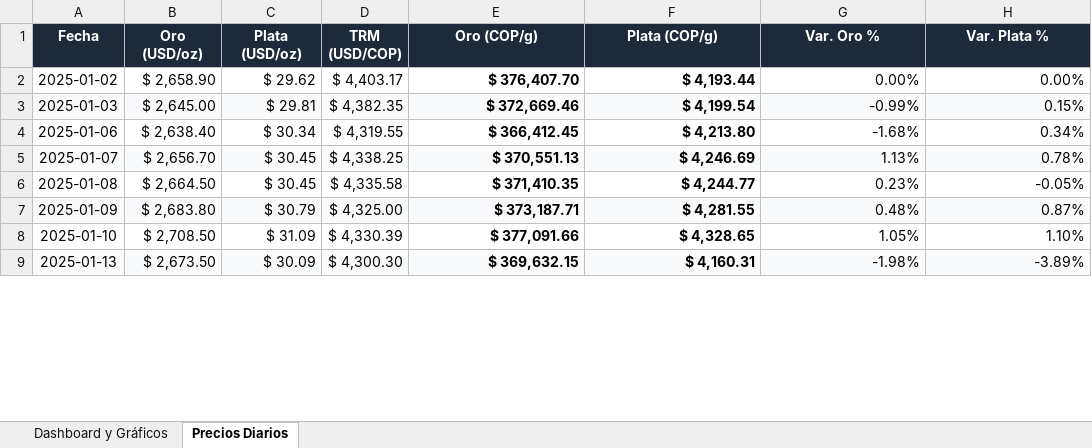
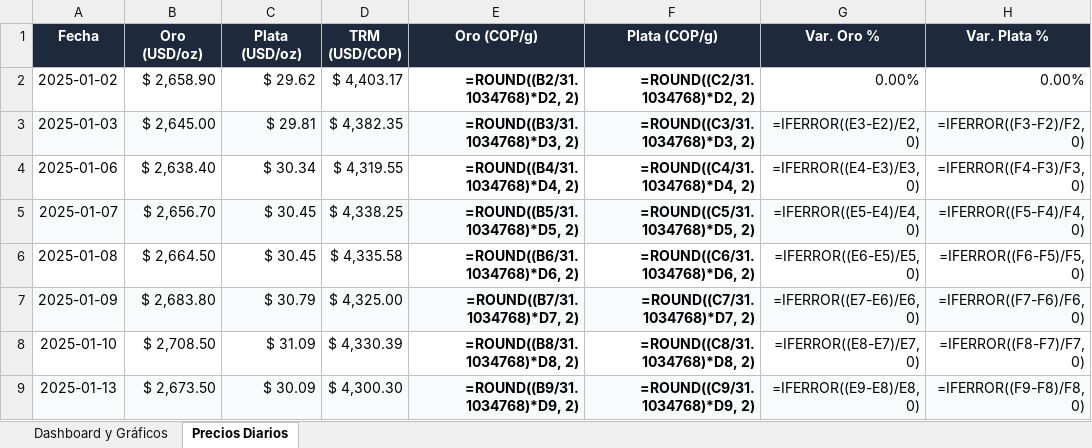
Before and after one commit to adrianquiroga/metales-cop, an Excel workbook: Precios_Metales_COP.xlsx, sheet Precios Diarios, drawn as a sheet; only a part is shown; values as stored, in another font and other column widths than the file's, no borders; formulas without a stored value are shown as written; the diff covers the shown part only; the diff names each change by its address in the sheet, - before the commit and + after, or states it on an @@ line.

```diff
--- a/Precios_Metales_COP.xlsx (sheet Precios Diarios)
+++ b/Precios_Metales_COP.xlsx (sheet Precios Diarios)
-E2 (Oro (COP/g)): $ 376,407.70
+E2 (Oro (COP/g)): =ROUND((B2/31.1034768)*D2, 2)
-F2 (Plata (COP/g)): $ 4,193.44
+F2 (Plata (COP/g)): =ROUND((C2/31.1034768)*D2, 2)
-E3 (Oro (COP/g)): $ 372,669.46
+E3 (Oro (COP/g)): =ROUND((B3/31.1034768)*D3, 2)
-F3 (Plata (COP/g)): $ 4,199.54
+F3 (Plata (COP/g)): =ROUND((C3/31.1034768)*D3, 2)
-G3 (Var. Oro %): -0.99%
+G3 (Var. Oro %): =IFERROR((E3-E2)/E2, 0)
-H3 (Var. Plata %): 0.15%
+H3 (Var. Plata %): =IFERROR((F3-F2)/F2, 0)
-E4 (Oro (COP/g)): $ 366,412.45
+E4 (Oro (COP/g)): =ROUND((B4/31.1034768)*D4, 2)
-F4 (Plata (COP/g)): $ 4,213.80
+F4 (Plata (COP/g)): =ROUND((C4/31.1034768)*D4, 2)
-G4 (Var. Oro %): -1.68%
+G4 (Var. Oro %): =IFERROR((E4-E3)/E3, 0)
-H4 (Var. Plata %): 0.34%
+H4 (Var. Plata %): =IFERROR((F4-F3)/F3, 0)
-E5 (Oro (COP/g)): $ 370,551.13
+E5 (Oro (COP/g)): =ROUND((B5/31.1034768)*D5, 2)
-F5 (Plata (COP/g)): $ 4,246.69
+F5 (Plata (COP/g)): =ROUND((C5/31.1034768)*D5, 2)
-G5 (Var. Oro %): 1.13%
+G5 (Var. Oro %): =IFERROR((E5-E4)/E4, 0)
-H5 (Var. Plata %): 0.78%
+H5 (Var. Plata %): =IFERROR((F5-F4)/F4, 0)
-E6 (Oro (COP/g)): $ 371,410.35
+E6 (Oro (COP/g)): =ROUND((B6/31.1034768)*D6, 2)
-F6 (Plata (COP/g)): $ 4,244.77
+F6 (Plata (COP/g)): =ROUND((C6/31.1034768)*D6, 2)
-G6 (Var. Oro %): 0.23%
+G6 (Var. Oro %): =IFERROR((E6-E5)/E5, 0)
-H6 (Var. Plata %): -0.05%
+H6 (Var. Plata %): =IFERROR((F6-F5)/F5, 0)
-E7 (Oro (COP/g)): $ 373,187.71
+E7 (Oro (COP/g)): =ROUND((B7/31.1034768)*D7, 2)
-F7 (Plata (COP/g)): $ 4,281.55
+F7 (Plata (COP/g)): =ROUND((C7/31.1034768)*D7, 2)
-G7 (Var. Oro %): 0.48%
+G7 (Var. Oro %): =IFERROR((E7-E6)/E6, 0)
-H7 (Var. Plata %): 0.87%
+H7 (Var. Plata %): =IFERROR((F7-F6)/F6, 0)
-E8 (Oro (COP/g)): $ 377,091.66
+E8 (Oro (COP/g)): =ROUND((B8/31.1034768)*D8, 2)
-F8 (Plata (COP/g)): $ 4,328.65
+F8 (Plata (COP/g)): =ROUND((C8/31.1034768)*D8, 2)
-G8 (Var. Oro %): 1.05%
+G8 (Var. Oro %): =IFERROR((E8-E7)/E7, 0)
-H8 (Var. Plata %): 1.10%
+H8 (Var. Plata %): =IFERROR((F8-F7)/F7, 0)
-E9 (Oro (COP/g)): $ 369,632.15
+E9 (Oro (COP/g)): =ROUND((B9/31.1034768)*D9, 2)
-F9 (Plata (COP/g)): $ 4,160.31
+F9 (Plata (COP/g)): =ROUND((C9/31.1034768)*D9, 2)
-G9 (Var. Oro %): -1.98%
+G9 (Var. Oro %): =IFERROR((E9-E8)/E8, 0)
-H9 (Var. Plata %): -3.89%
+H9 (Var. Plata %): =IFERROR((F9-F8)/F8, 0)
```
Also changed, not shown: 1820 edited cells elsewhere in this sheet, sheet Dashboard y Gráficos, charts or pictures, 2 other files.
